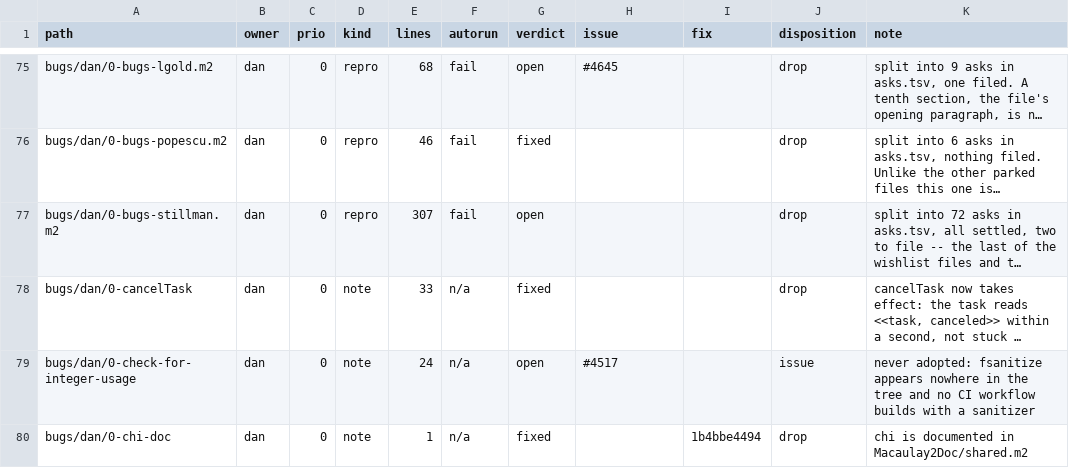
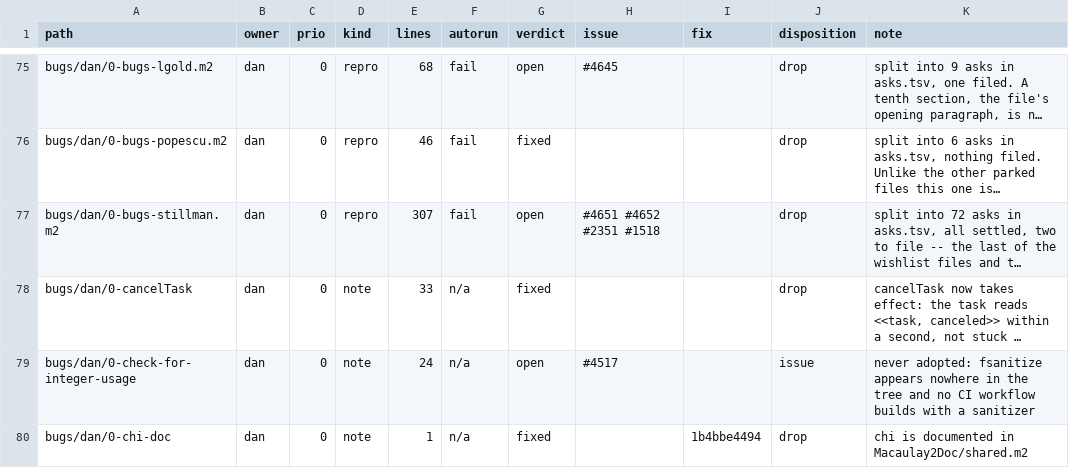
Before and after one commit to d-torrance/M2, a TSV file: bug-triage/catalog.tsv, drawn as a sheet; only a part is shown, gaps mark what is left out; long unchanged cells end in …; the diff names each change by its address in the sheet, - before the commit and + after, or states it on an @@ line.

```diff
--- a/bug-triage/catalog.tsv
+++ b/bug-triage/catalog.tsv
-H77 (issue): (empty)
+H77 (issue): #4651 #4652 #2351 #1518
```
Also changed, not shown: bug-triage/asks.tsv.
